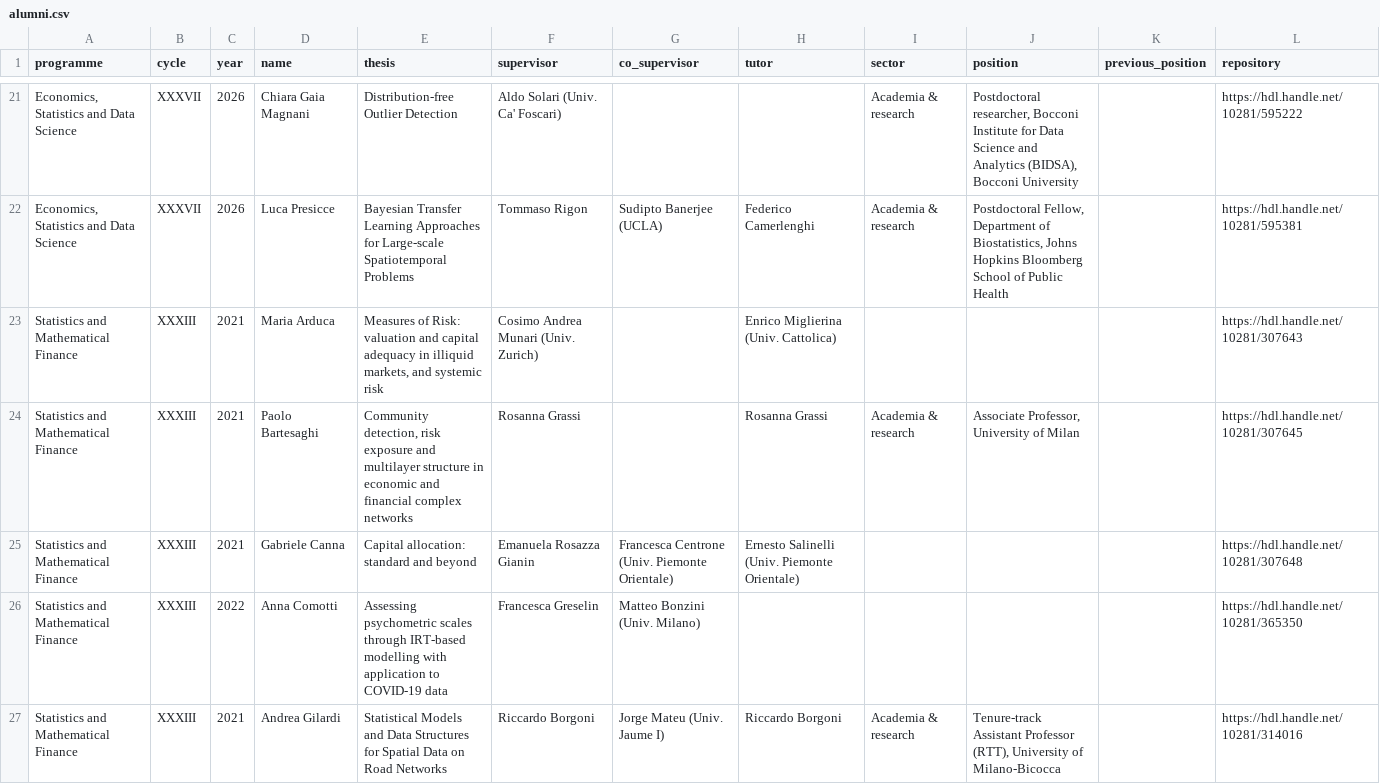
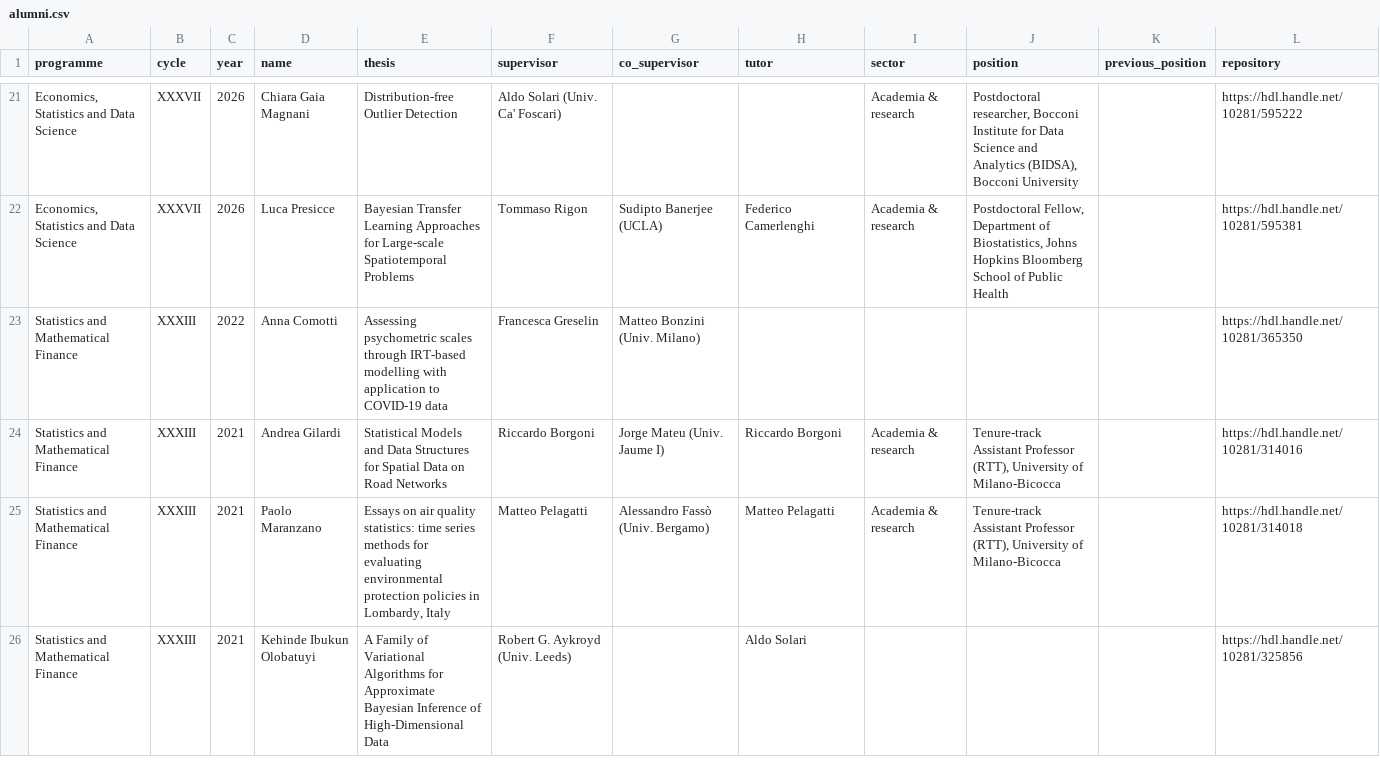
Before and after one commit to stat-dems-unimib/stat-dems-unimib.github.io, a CSV file: docs/phd/data/alumni.csv, drawn as a sheet; only a part is shown, gaps mark what is left out; the shorter side is filled out with more unchanged rows; the diff covers the shown part only.

```diff
--- a/docs/phd/data/alumni.csv
+++ b/docs/phd/data/alumni.csv
@@ -22,5 +22,2 @@ programme,cycle,year,name,thesis,supervisor,co_supervisor,tutor,sector,position,
 "Economics, Statistics and Data Science",XXXVII,2026,Luca Presicce,Bayesian Transfer Learning Approaches for Large-scale Spatiotemporal Problems,Tommaso Rigon,Sudipto Banerjee (UCLA),Federico Camerlenghi,Academia & research,"Postdoctoral Fellow, Department of Biostatistics, Johns Hopkins Bloomberg School of Public Health",,https://hdl.handle.net/10281/595381
-Statistics and Mathematical Finance,XXXIII,2021,Maria Arduca,"Measures of Risk: valuation and capital adequacy in illiquid markets, and systemic risk",Cosimo Andrea Munari (Univ. Zurich),,Enrico Miglierina (Univ. Cattolica),,,,https://hdl.handle.net/10281/307643
-Statistics and Mathematical Finance,XXXIII,2021,Paolo Bartesaghi,"Community detection, risk exposure and multilayer structure in economic and financial complex networks",Rosanna Grassi,,Rosanna Grassi,Academia & research,"Associate Professor, University of Milan",,https://hdl.handle.net/10281/307645
-Statistics and Mathematical Finance,XXXIII,2021,Gabriele Canna,Capital allocation: standard and beyond,Emanuela Rosazza Gianin,Francesca Centrone (Univ. Piemonte Orientale),Ernesto Salinelli (Univ. Piemonte Orientale),,,,https://hdl.handle.net/10281/307648
 Statistics and Mathematical Finance,XXXIII,2022,Anna Comotti,Assessing psychometric scales through IRT-based modelling with application to COVID-19 data,Francesca Greselin,Matteo Bonzini (Univ. Milano),,,,,https://hdl.handle.net/10281/365350
```
Also changed, not shown: 2 removed rows elsewhere in this file, phd/data/alumni.csv, 1 other file.
